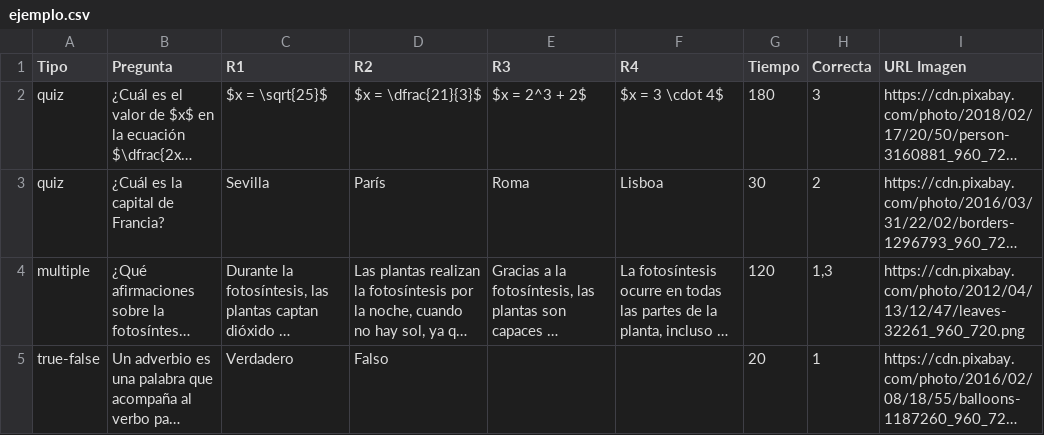
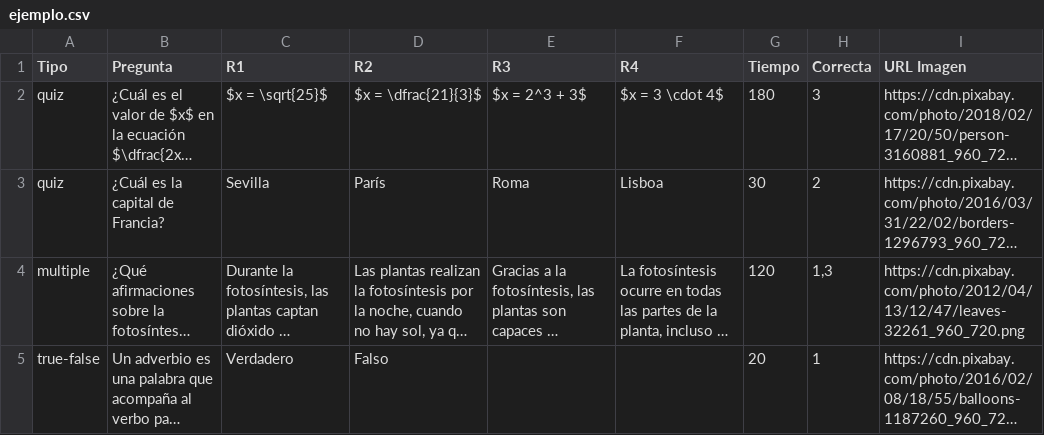
Before and after one commit to jjdeharo/qplay, a CSV file: ejemplo.csv, drawn as a sheet; long unchanged cells end in …; the diff names each change by its address in the sheet, - before the commit and + after, or states it on an @@ line.

Commit message:
Update ejemplo.csv

```diff
--- a/ejemplo.csv
+++ b/ejemplo.csv
-E2 (R3): $x = 2^3 + 2$
+E2 (R3): $x = 2^3 + 3$
```
